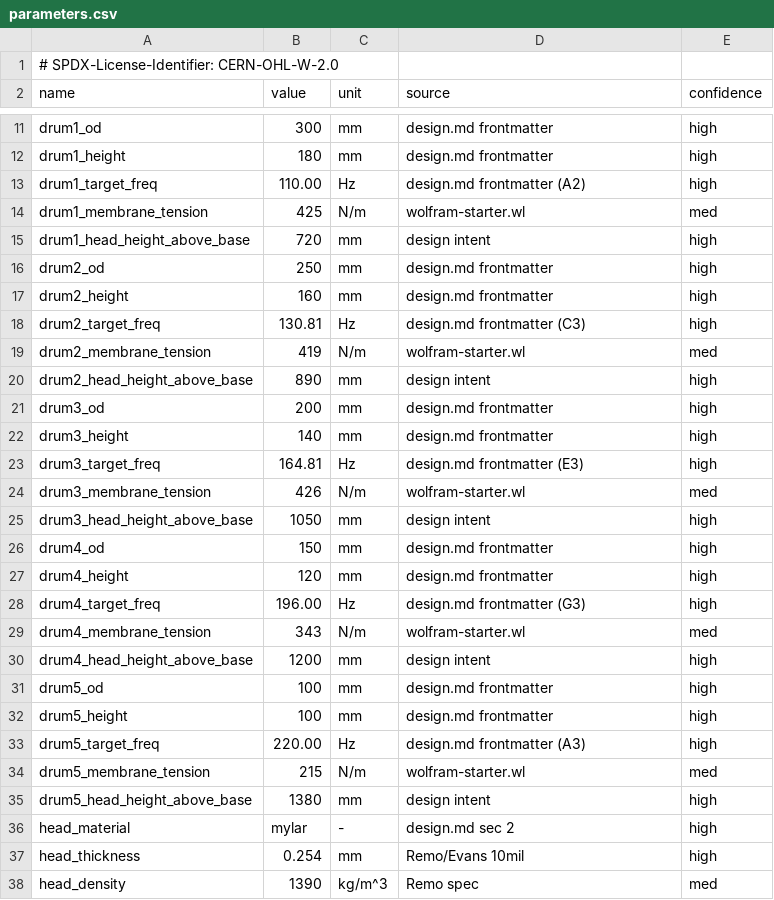
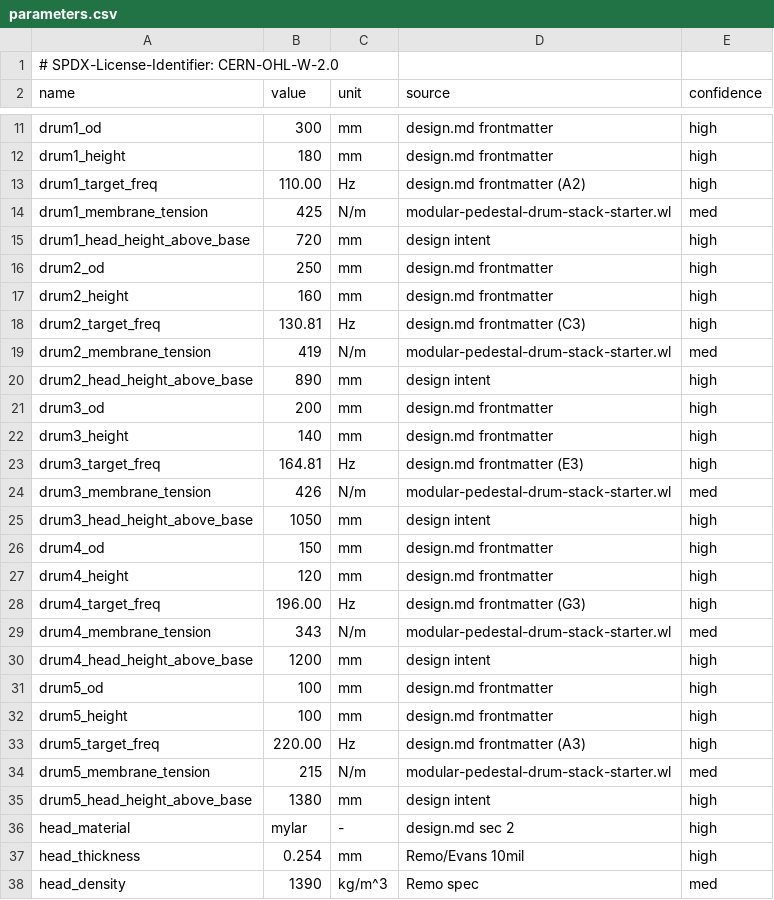
Before and after one commit to tonykoop/modular-pedestal-drum-stack, a CSV file: parameters.csv, drawn as a sheet; only a part is shown, gaps mark what is left out.

Commit message:
wolfram-rename(modular-pedestal-drum-stack): unique {slug}-starter.wl + dedupe + ref fixes (cloud-sync naming) (#6)
Co-authored-by: AI Bot <bot@example.com>

```diff
--- a/parameters.csv
+++ b/parameters.csv
@@ -13,3 +13,3 @@ drum1_height,180,mm,design.md frontmatter,high
 drum1_target_freq,110.00,Hz,design.md frontmatter (A2),high
-drum1_membrane_tension,425,N/m,wolfram-starter.wl,med
+drum1_membrane_tension,425,N/m,modular-pedestal-drum-stack-starter.wl,med
 drum1_head_height_above_base,720,mm,design intent,high
@@ -18,3 +18,3 @@ drum2_height,160,mm,design.md frontmatter,high
 drum2_target_freq,130.81,Hz,design.md frontmatter (C3),high
-drum2_membrane_tension,419,N/m,wolfram-starter.wl,med
+drum2_membrane_tension,419,N/m,modular-pedestal-drum-stack-starter.wl,med
 drum2_head_height_above_base,890,mm,design intent,high
@@ -23,3 +23,3 @@ drum3_height,140,mm,design.md frontmatter,high
 drum3_target_freq,164.81,Hz,design.md frontmatter (E3),high
-drum3_membrane_tension,426,N/m,wolfram-starter.wl,med
+drum3_membrane_tension,426,N/m,modular-pedestal-drum-stack-starter.wl,med
 drum3_head_height_above_base,1050,mm,design intent,high
@@ -28,3 +28,3 @@ drum4_height,120,mm,design.md frontmatter,high
 drum4_target_freq,196.00,Hz,design.md frontmatter (G3),high
-drum4_membrane_tension,343,N/m,wolfram-starter.wl,med
+drum4_membrane_tension,343,N/m,modular-pedestal-drum-stack-starter.wl,med
 drum4_head_height_above_base,1200,mm,design intent,high
@@ -33,3 +33,3 @@ drum5_height,100,mm,design.md frontmatter,high
 drum5_target_freq,220.00,Hz,design.md frontmatter (A3),high
-drum5_membrane_tension,215,N/m,wolfram-starter.wl,med
+drum5_membrane_tension,215,N/m,modular-pedestal-drum-stack-starter.wl,med
 drum5_head_height_above_base,1380,mm,design intent,high
```
Also changed, not shown: validation.csv, visual-output-register.csv, 10 other files.
